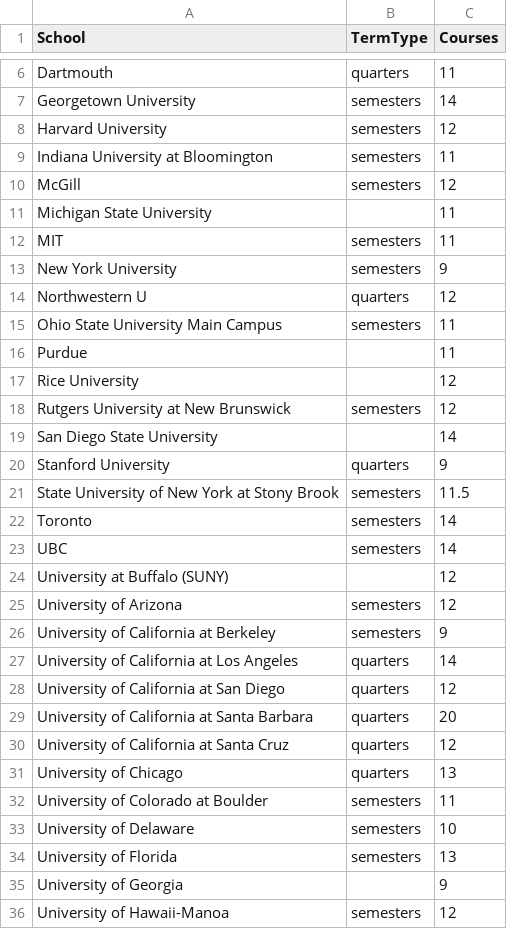
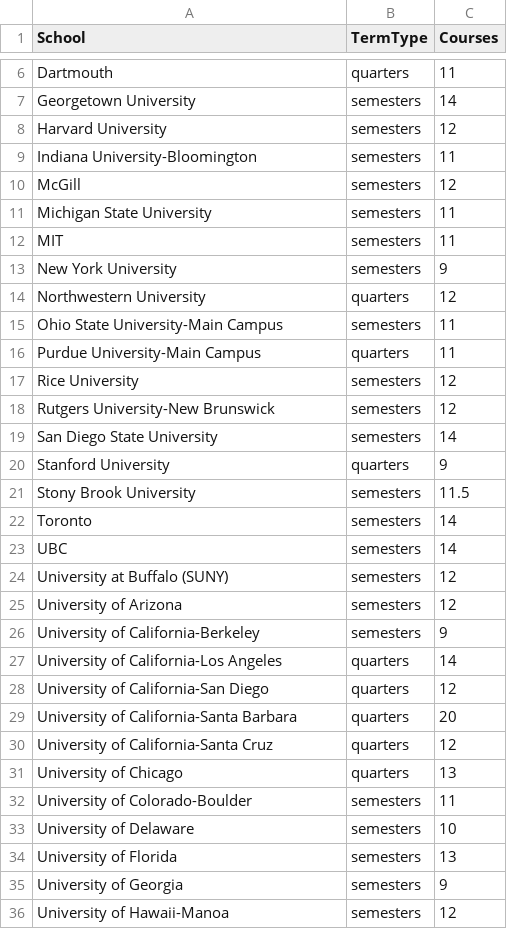
Before and after one commit to katelynnlindsey/compare-lx, a CSV file: BA-LX-reqs.csv, drawn as a sheet; only a part is shown, gaps mark what is left out; the diff covers the shown part only.

```diff
--- a/BA-LX-reqs.csv
+++ b/BA-LX-reqs.csv
@@ -8,29 +8,29 @@ Georgetown University	semesters	14
 Harvard University	semesters	12
-Indiana University at Bloomington	semesters	11
+Indiana University-Bloomington	semesters	11
 McGill	semesters	12
-Michigan State University		11
+Michigan State University	semesters	11
 MIT	semesters	11
 New York University	semesters	9
-Northwestern U	quarters	12
-Ohio State University Main Campus	semesters	11
-Purdue		11
-Rice University		12
-Rutgers University at New Brunswick	semesters	12
-San Diego State University		14
+Northwestern University	quarters	12
+Ohio State University-Main Campus	semesters	11
+Purdue University-Main Campus	quarters	11
+Rice University	semesters	12
+Rutgers University-New Brunswick	semesters	12
+San Diego State University	semesters	14
 Stanford University	quarters	9
-State University of New York at Stony Brook	semesters	11.5
+Stony Brook University	semesters	11.5
 Toronto	semesters	14
 UBC	semesters	14
-University at Buffalo (SUNY)		12
+University at Buffalo (SUNY)	semesters	12
 University of Arizona	semesters	12
-University of California at Berkeley	semesters	9
-University of California at Los Angeles	quarters	14
-University of California at San Diego	quarters	12
-University of California at Santa Barbara	quarters	20
-University of California at Santa Cruz	quarters	12
+University of California-Berkeley	semesters	9
+University of California-Los Angeles	quarters	14
+University of California-San Diego	quarters	12
+University of California-Santa Barbara	quarters	20
+University of California-Santa Cruz	quarters	12
 University of Chicago	quarters	13
-University of Colorado at Boulder	semesters	11
+University of Colorado-Boulder	semesters	11
 University of Delaware	semesters	10
 University of Florida	semesters	13
-University of Georgia		9
+University of Georgia	semesters	9
 University of Hawaii-Manoa	semesters	12
```
Also changed, not shown: 13 edited cells elsewhere in this file, BA-LX-degrees-conferred.csv, num-core-faculty.csv.
